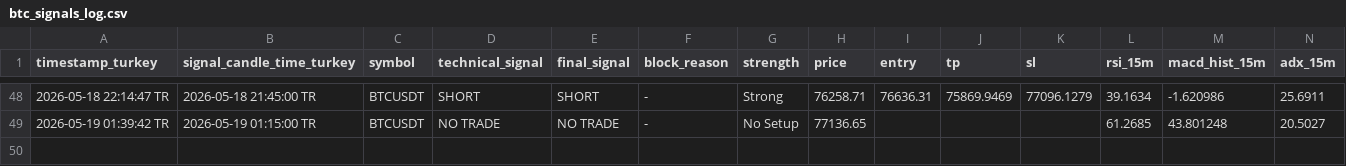
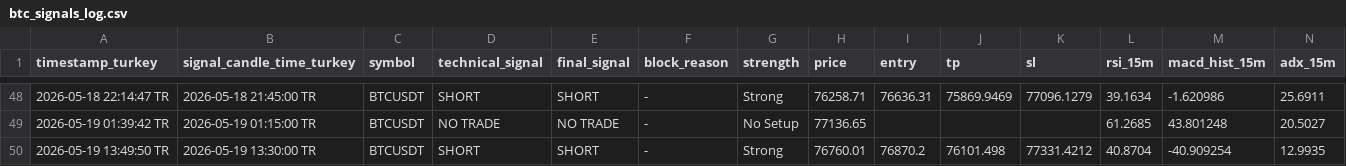
Before and after one commit to Gh2535/paxg-signal-bot, a CSV file: btc_signals_log.csv, drawn as a sheet; only a part is shown, gaps mark what is left out; rows hold the shown columns only; the diff names each change by its address in the sheet, - before the commit and + after, or states it on an @@ line.

```diff
--- a/btc_signals_log.csv
+++ b/btc_signals_log.csv
+row 50: 2026-05-19 13:49:50 TR | 2026-05-19 13:30:00 TR | BTCUSDT | SHORT | SHORT | - | Strong | 76760.01 | 76870.2 | 76101.498 | 77331.4212 | 40.8704 | -40.909254 | 12.9935
```
Also changed, not shown: btc_paper_trades.csv, paper_trades.csv, 1 other file.
